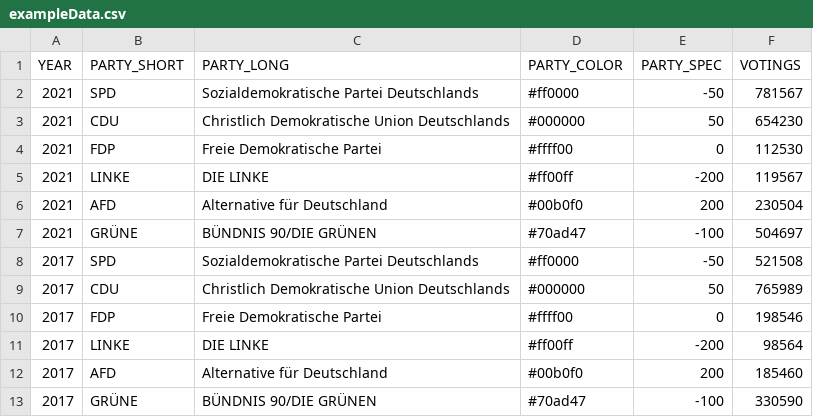
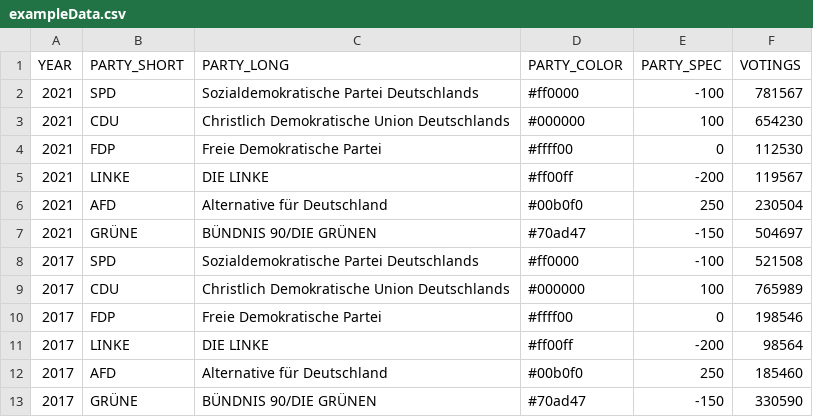
Before and after one commit to codingBeanie/electionGraphs, a CSV file: data/exampleData.csv, drawn as a sheet.

Commit message:
dataProcessing completed...for now

```diff
--- a/data/exampleData.csv
+++ b/data/exampleData.csv
@@ -1,13 +1,13 @@
 YEAR;PARTY_SHORT;PARTY_LONG;PARTY_COLOR;PARTY_SPEC;VOTINGS
-2021;SPD;Sozialdemokratische Partei Deutschlands;#ff0000;-50;781567
-2021;CDU;Christlich Demokratische Union Deutschlands;#000000;50;654230
+2021;SPD;Sozialdemokratische Partei Deutschlands;#ff0000;-100;781567
+2021;CDU;Christlich Demokratische Union Deutschlands;#000000;100;654230
 2021;FDP;Freie Demokratische Partei;#ffff00;0;112530
 2021;LINKE;DIE LINKE;#ff00ff;-200;119567
-2021;AFD;Alternative für Deutschland;#00b0f0;200;230504
-2021;GRÜNE;BÜNDNIS 90/DIE GRÜNEN;#70ad47;-100;504697
-2017;SPD;Sozialdemokratische Partei Deutschlands;#ff0000;-50;521508
-2017;CDU;Christlich Demokratische Union Deutschlands;#000000;50;765989
+2021;AFD;Alternative für Deutschland;#00b0f0;250;230504
+2021;GRÜNE;BÜNDNIS 90/DIE GRÜNEN;#70ad47;-150;504697
+2017;SPD;Sozialdemokratische Partei Deutschlands;#ff0000;-100;521508
+2017;CDU;Christlich Demokratische Union Deutschlands;#000000;100;765989
 2017;FDP;Freie Demokratische Partei;#ffff00;0;198546
 2017;LINKE;DIE LINKE;#ff00ff;-200;98564
-2017;AFD;Alternative für Deutschland;#00b0f0;200;185460
-2017;GRÜNE;BÜNDNIS 90/DIE GRÜNEN;#70ad47;-100;330590
+2017;AFD;Alternative für Deutschland;#00b0f0;250;185460
+2017;GRÜNE;BÜNDNIS 90/DIE GRÜNEN;#70ad47;-150;330590
```
Also changed, not shown: 3 other files.
